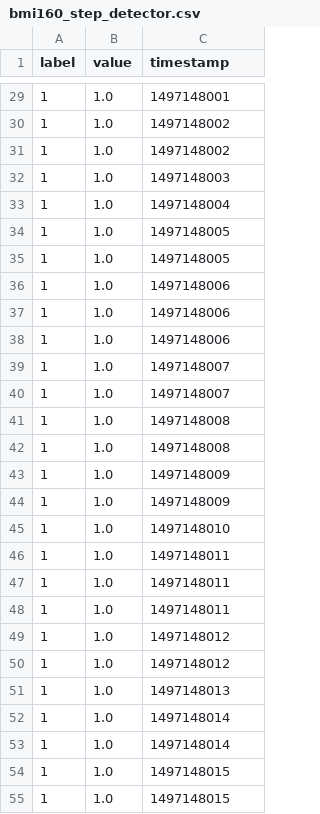
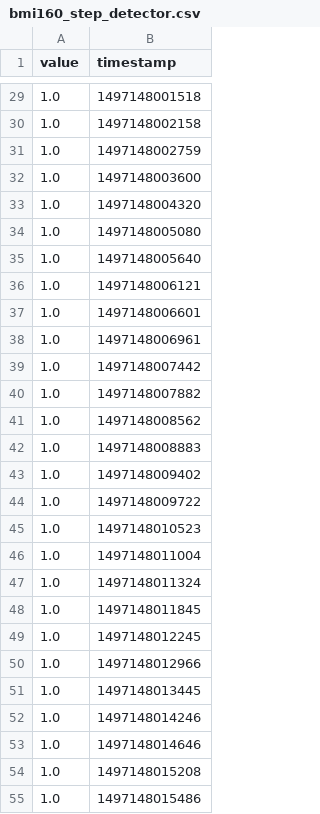
Before and after one commit to bnbhehe/ml4qs, a CSV file: datasets/stairs/csv/bmi160_step_detector.csv, drawn as a sheet; only a part is shown, gaps mark what is left out; removed rows and columns are numbered as before the commit, all else as after; the diff covers the shown part only; the diff names each change by its address in the sheet, - before the commit and + after, or states it on an @@ line.

```diff
--- a/datasets/stairs/csv/bmi160_step_detector.csv
+++ b/datasets/stairs/csv/bmi160_step_detector.csv
-column A (label), rows 29-55: all 1
-B29 (timestamp): 1497148001
+B29 (timestamp): 1497148001518
-B30 (timestamp): 1497148002
+B30 (timestamp): 1497148002158
-B31 (timestamp): 1497148002
+B31 (timestamp): 1497148002759
-B32 (timestamp): 1497148003
+B32 (timestamp): 1497148003600
-B33 (timestamp): 1497148004
+B33 (timestamp): 1497148004320
-B34 (timestamp): 1497148005
+B34 (timestamp): 1497148005080
-B35 (timestamp): 1497148005
+B35 (timestamp): 1497148005640
-B36 (timestamp): 1497148006
+B36 (timestamp): 1497148006121
-B37 (timestamp): 1497148006
+B37 (timestamp): 1497148006601
-B38 (timestamp): 1497148006
+B38 (timestamp): 1497148006961
-B39 (timestamp): 1497148007
+B39 (timestamp): 1497148007442
-B40 (timestamp): 1497148007
+B40 (timestamp): 1497148007882
-B41 (timestamp): 1497148008
+B41 (timestamp): 1497148008562
-B42 (timestamp): 1497148008
+B42 (timestamp): 1497148008883
-B43 (timestamp): 1497148009
+B43 (timestamp): 1497148009402
-B44 (timestamp): 1497148009
+B44 (timestamp): 1497148009722
-B45 (timestamp): 1497148010
+B45 (timestamp): 1497148010523
-B46 (timestamp): 1497148011
+B46 (timestamp): 1497148011004
-B47 (timestamp): 1497148011
+B47 (timestamp): 1497148011324
-B48 (timestamp): 1497148011
+B48 (timestamp): 1497148011845
-B49 (timestamp): 1497148012
+B49 (timestamp): 1497148012245
-B50 (timestamp): 1497148012
+B50 (timestamp): 1497148012966
-B51 (timestamp): 1497148013
+B51 (timestamp): 1497148013445
-B52 (timestamp): 1497148014
+B52 (timestamp): 1497148014246
-B53 (timestamp): 1497148014
+B53 (timestamp): 1497148014646
-B54 (timestamp): 1497148015
+B54 (timestamp): 1497148015208
-B55 (timestamp): 1497148015
+B55 (timestamp): 1497148015486
```
Also changed, not shown: 128 edited cells elsewhere in this file, datasets/stairs/csv/bmi160_step_counter.csv, datasets/stairs/csv/rpr0521_light_sensor.csv, 57 other files.
